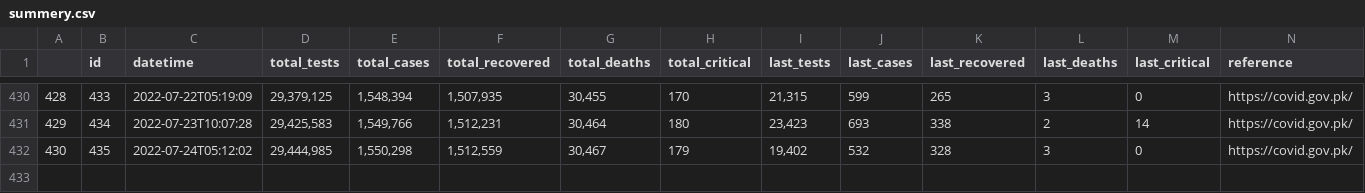
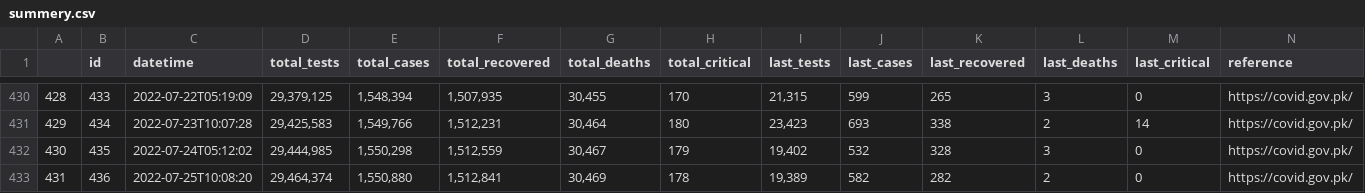
Before and after one commit to lablnet/covid19, a CSV file: web/public/data/summery.csv, drawn as a sheet; only a part is shown, gaps mark what is left out.

Commit message:
Last Commit: Mon Jul 25 10:08:31 UTC 2022

```diff
--- a/web/public/data/summery.csv
+++ b/web/public/data/summery.csv
@@ -432 +432,2 @@
 430,435,2022-07-24T05:12:02,"29,444,985","1,550,298","1,512,559","30,467",179,"19,402",532,328,3,0,https://covid.gov.pk/
+431,436,2022-07-25T10:08:20,"29,464,374","1,550,880","1,512,841","30,469",178,"19,389",582,282,2,0,https://covid.gov.pk/
```
Also changed, not shown: analysis/dailyStats.csv, web/public/data/forecast.csv, 13 other files.
